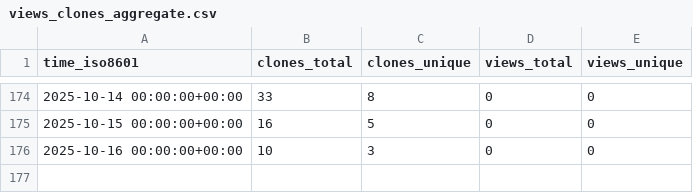
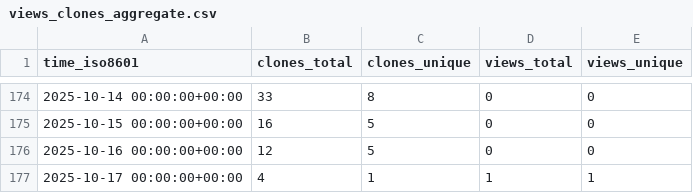
Before and after one commit to vikrg23/OpenROAD, a CSV file: vikrg23/OpenROAD/ghrs-data/views_clones_aggregate.csv, drawn as a sheet; only a part is shown, gaps mark what is left out.

```diff
--- a/vikrg23/OpenROAD/ghrs-data/views_clones_aggregate.csv
+++ b/vikrg23/OpenROAD/ghrs-data/views_clones_aggregate.csv
@@ -175,2 +175,3 @@ time_iso8601,clones_total,clones_unique,views_total,views_unique
 2025-10-15 00:00:00+00:00,16,5,0,0
-2025-10-16 00:00:00+00:00,10,3,0,0
+2025-10-16 00:00:00+00:00,12,5,0,0
+2025-10-17 00:00:00+00:00,4,1,1,1
```
Also changed, not shown: 1 other file.
